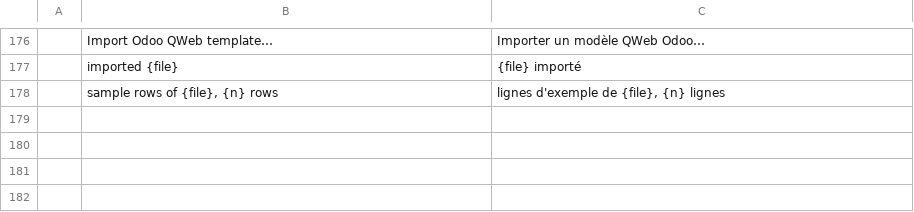
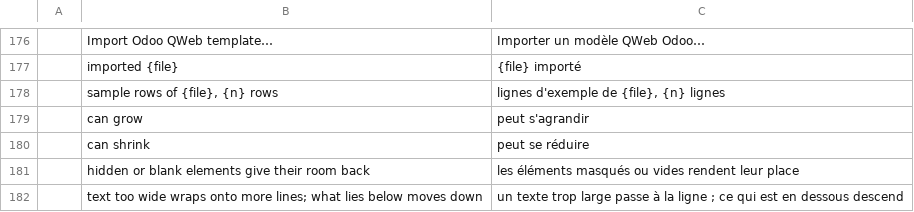
Before and after one commit to EtienneMonnier/reportcraft, a TSV file: i18n/fr.tsv, drawn as a sheet; only a part is shown, gaps mark what is left out; the diff names each change by its address in the sheet, - before the commit and + after, or states it on an @@ line.

```diff
--- a/i18n/fr.tsv
+++ b/i18n/fr.tsv
+row 179:  | can grow | peut s'agrandir
+row 180:  | can shrink | peut se réduire
+row 181:  | hidden or blank elements give their room back | les éléments masqués ou vides rendent leur place
+row 182:  | text too wide wraps onto more lines; what lies below moves down | un texte trop large passe à la ligne ; ce qui est en dessous descend
```
Also changed, not shown: 18 other files.
